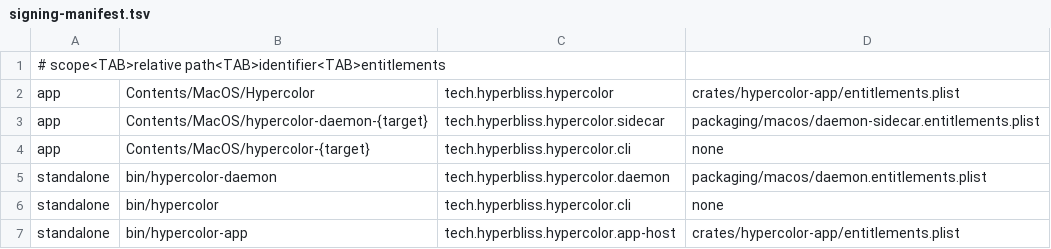
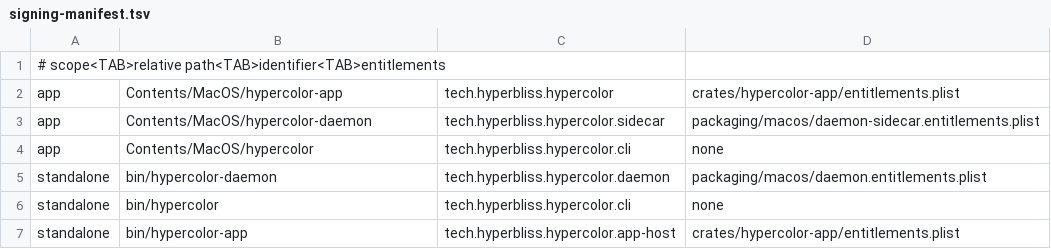
Before and after one commit to hyperb1iss/hypercolor, a TSV file: packaging/macos/signing-manifest.tsv, drawn as a sheet.

```diff
--- a/packaging/macos/signing-manifest.tsv
+++ b/packaging/macos/signing-manifest.tsv
@@ -1,5 +1,5 @@
 # scope<TAB>relative path<TAB>identifier<TAB>entitlements
-app	Contents/MacOS/Hypercolor	tech.hyperbliss.hypercolor	crates/hypercolor-app/entitlements.plist
-app	Contents/MacOS/hypercolor-daemon-{target}	tech.hyperbliss.hypercolor.sidecar	packaging/macos/daemon-sidecar.entitlements.plist
-app	Contents/MacOS/hypercolor-{target}	tech.hyperbliss.hypercolor.cli	none
+app	Contents/MacOS/hypercolor-app	tech.hyperbliss.hypercolor	crates/hypercolor-app/entitlements.plist
+app	Contents/MacOS/hypercolor-daemon	tech.hyperbliss.hypercolor.sidecar	packaging/macos/daemon-sidecar.entitlements.plist
+app	Contents/MacOS/hypercolor	tech.hyperbliss.hypercolor.cli	none
 standalone	bin/hypercolor-daemon	tech.hyperbliss.hypercolor.daemon	packaging/macos/daemon.entitlements.plist
```
Also changed, not shown: 7 other files.
